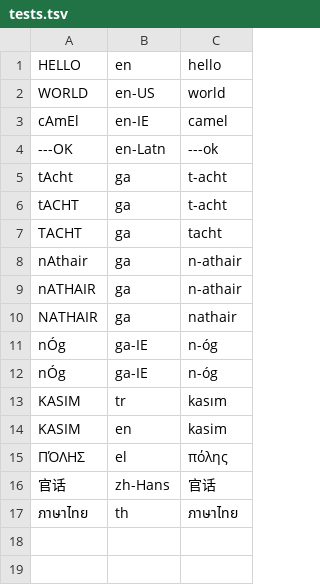
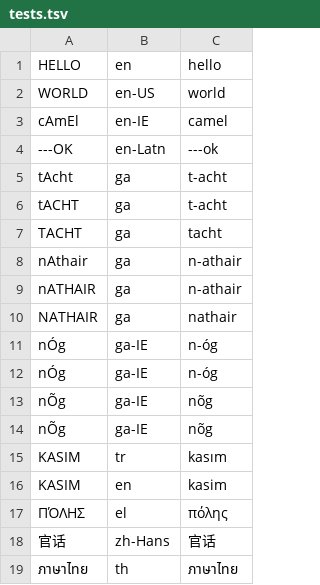
Before and after one commit to vivekkatari007/5030, a TSV file: S21/kscanne/tests.tsv, drawn as a sheet; the diff names each change by its address in the sheet, - before the commit and + after, or states it on an @@ line.

Commit message:
harder test cases!

```diff
--- a/S21/kscanne/tests.tsv
+++ b/S21/kscanne/tests.tsv
+row 13: nÕg | ga-IE | nõg
+row 14: nÕg | ga-IE | nõg
```
